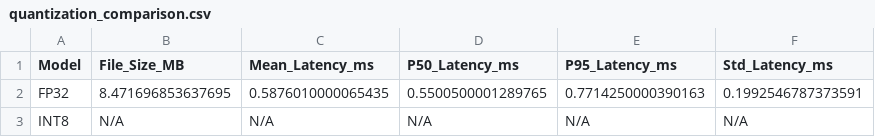
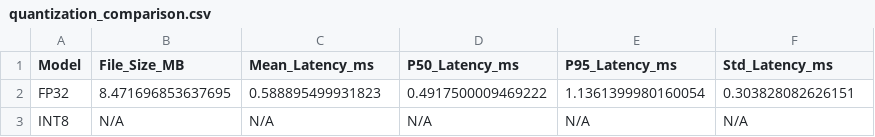
Before and after one commit to olablom/PiEdge_EduKit, a CSV file: reports/quantization_comparison.csv, drawn as a sheet.

```diff
--- a/reports/quantization_comparison.csv
+++ b/reports/quantization_comparison.csv
@@ -1,3 +1,3 @@
 Model,File_Size_MB,Mean_Latency_ms,P50_Latency_ms,P95_Latency_ms,Std_Latency_ms
-FP32,8.471696853637695,0.5876010000065435,0.5500500001289765,0.7714250000390163,0.1992546787373591
+FP32,8.471696853637695,0.588895499931823,0.4917500009469222,1.1361399980160054,0.303828082626151
 INT8,N/A,N/A,N/A,N/A,N/A
```
Also changed, not shown: 34 other files.
